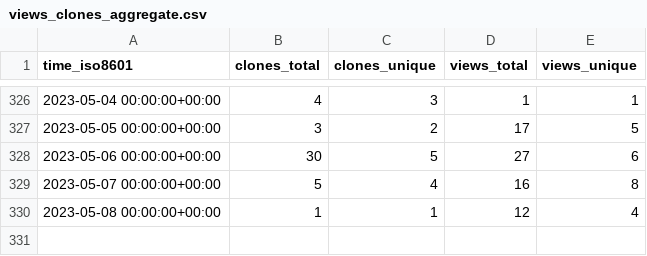
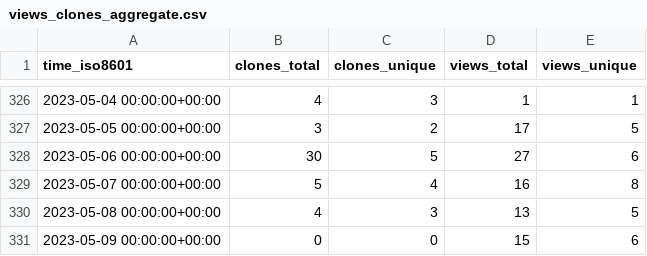
Before and after one commit to SuperSpaceEye/LifeEngineExtended, a CSV file: SuperSpaceEye/LifeEngineExtended/ghrs-data/views_clones_aggregate.csv, drawn as a sheet; only a part is shown, gaps mark what is left out.

```diff
--- a/SuperSpaceEye/LifeEngineExtended/ghrs-data/views_clones_aggregate.csv
+++ b/SuperSpaceEye/LifeEngineExtended/ghrs-data/views_clones_aggregate.csv
@@ -329,2 +329,3 @@ time_iso8601,clones_total,clones_unique,views_total,views_unique
 2023-05-07 00:00:00+00:00,5,4,16,8
-2023-05-08 00:00:00+00:00,1,1,12,4
+2023-05-08 00:00:00+00:00,4,3,13,5
+2023-05-09 00:00:00+00:00,0,0,15,6
```
Also changed, not shown: 1 other file.
